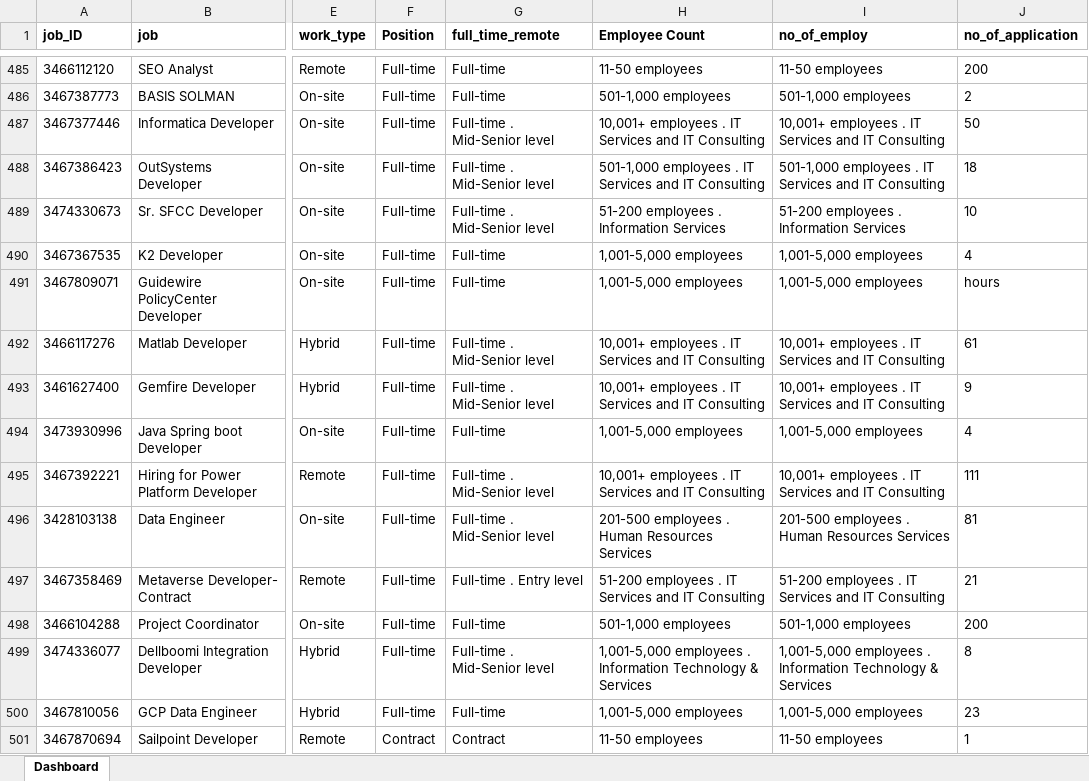
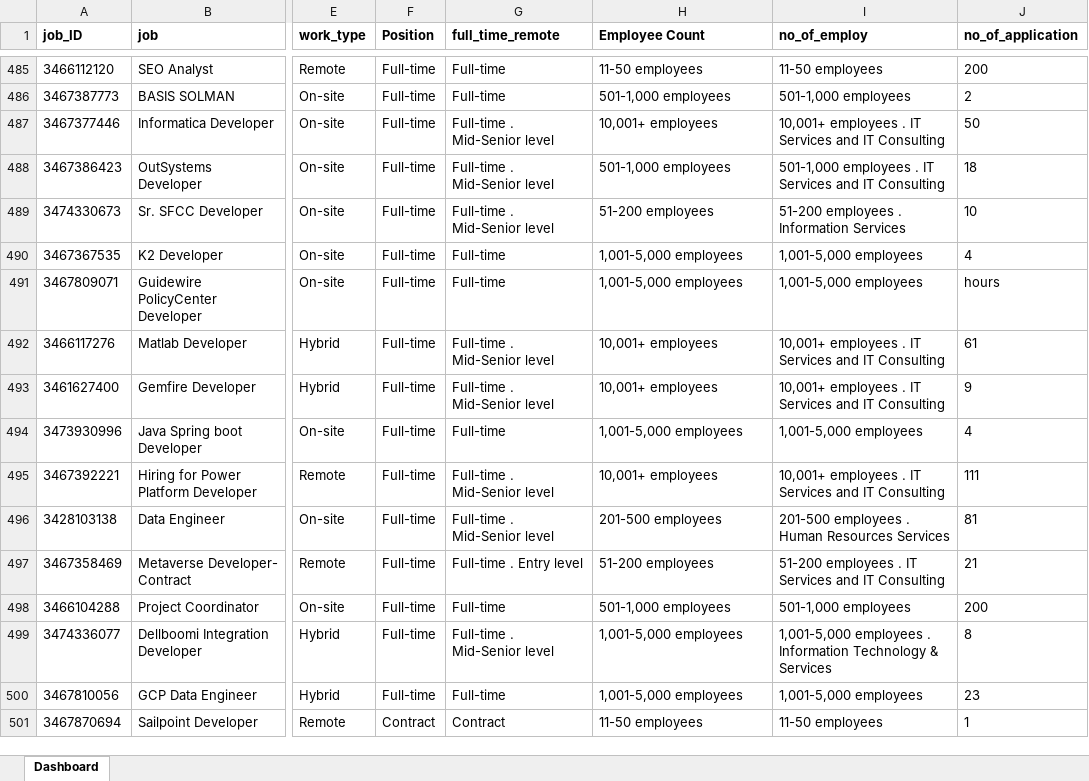
Before and after one commit to PatrickCHennessey/Excel, an Excel workbook: Projects/LinkedIn_Interactive_Dashboard/Dashboard/Interactive_Dashboard.xlsx, sheet Dashboard, drawn as a sheet; only a part is shown, gaps mark what is left out; values as stored, in another font and other column widths than the file's, no borders; the diff covers the shown part only; the diff names each change by its address in the sheet, - before the commit and + after, or states it on an @@ line.

Commit message:
Added multiple IFERROR formula to Column H

```diff
--- a/Projects/LinkedIn_Interactive_Dashboard/Dashboard/Interactive_Dashboard.xlsx (sheet Dashboard)
+++ b/Projects/LinkedIn_Interactive_Dashboard/Dashboard/Interactive_Dashboard.xlsx (sheet Dashboard)
-H487 (Employee Count): 10,001+ employees . IT Services and IT Consulting
+H487 (Employee Count): 10,001+ employees
-H488 (Employee Count): 501-1,000 employees . IT Services and IT Consulting
+H488 (Employee Count): 501-1,000 employees
-H489 (Employee Count): 51-200 employees . Information Services
+H489 (Employee Count): 51-200 employees
-H492:H493 (Employee Count): 10,001+ employees . IT Services and IT Consulting
+H492:H493 (Employee Count): 10,001+ employees
-H495 (Employee Count): 10,001+ employees . IT Services and IT Consulting
+H495 (Employee Count): 10,001+ employees
-H496 (Employee Count): 201-500 employees . Human Resources Services
+H496 (Employee Count): 201-500 employees
-H497 (Employee Count): 51-200 employees . IT Services and IT Consulting
+H497 (Employee Count): 51-200 employees
-H499 (Employee Count): 1,001-5,000 employees . Information Technology & Services
+H499 (Employee Count): 1,001-5,000 employees
```
Also changed, not shown: 1208 edited cells elsewhere in this sheet, formulas that keep their value.
